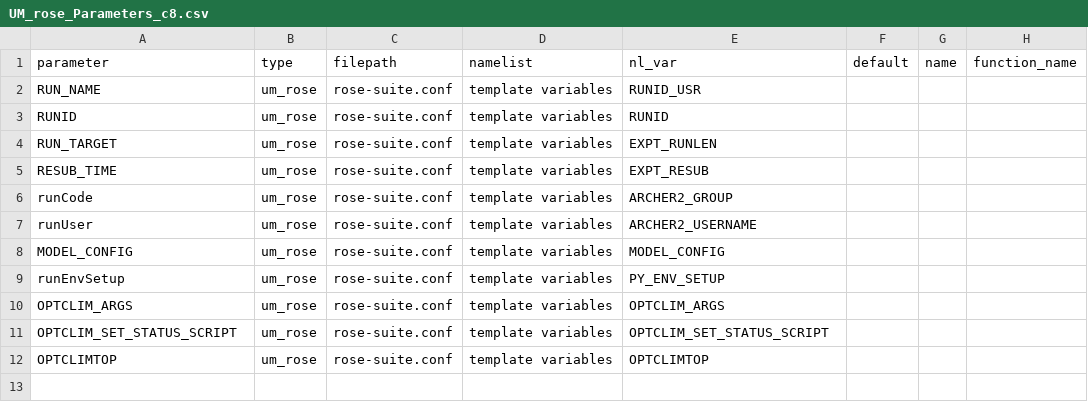
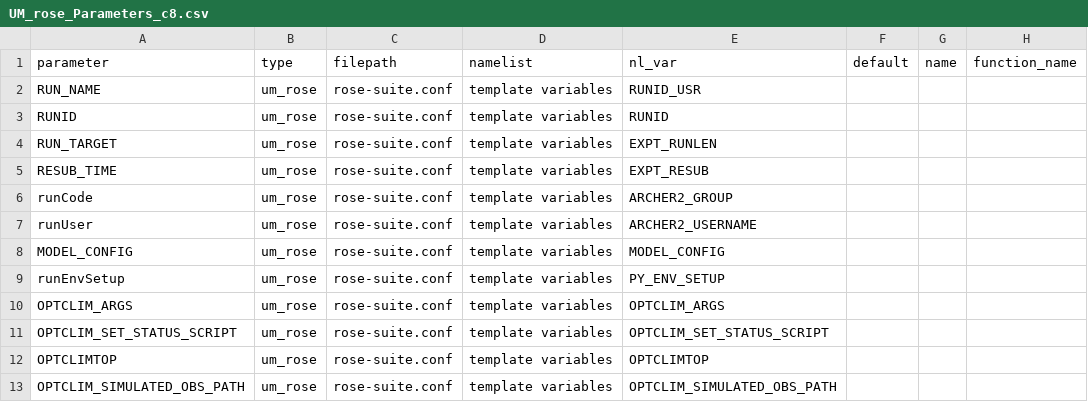
Before and after one commit to SimonTett/ModelOptimisation, a CSV file: OptClimVn3/Models/parameter_config/UM_rose_params/UM_rose_Parameters_c8.csv, drawn as a sheet.

Commit message:
Added comments on variables to scaling block in json config files. And new rose variable OPTCLIM_SIMULATED_OBS_PATH which is where the simulted obs should go.

```diff
--- a/OptClimVn3/Models/parameter_config/UM_rose_params/UM_rose_Parameters_c8.csv
+++ b/OptClimVn3/Models/parameter_config/UM_rose_params/UM_rose_Parameters_c8.csv
@@ -12 +12,2 @@ OPTCLIM_SET_STATUS_SCRIPT,um_rose,rose-suite.conf,template variables,OPTCLIM_SET
 OPTCLIMTOP,um_rose,rose-suite.conf,template variables,OPTCLIMTOP,,,
+OPTCLIM_SIMULATED_OBS_PATH,um_rose,rose-suite.conf,template variables,OPTCLIM_SIMULATED_OBS_PATH,,,
```
Also changed, not shown: OptClimVn3/Models/parameter_config/UM_rose_params/UM_rose_Parameters_c7.csv, 3 other files.
